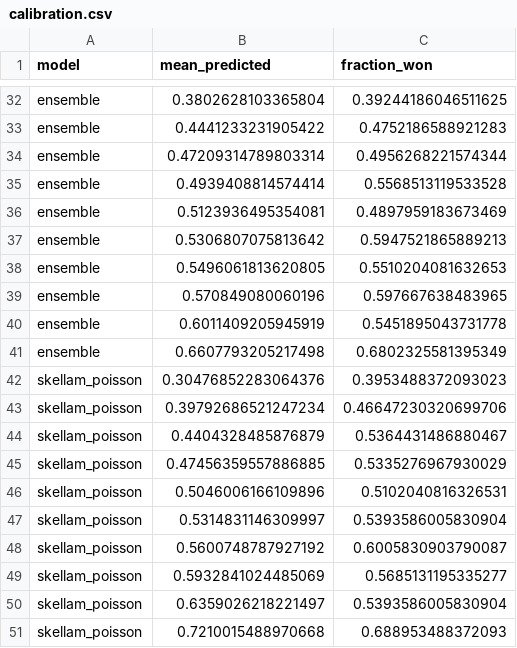
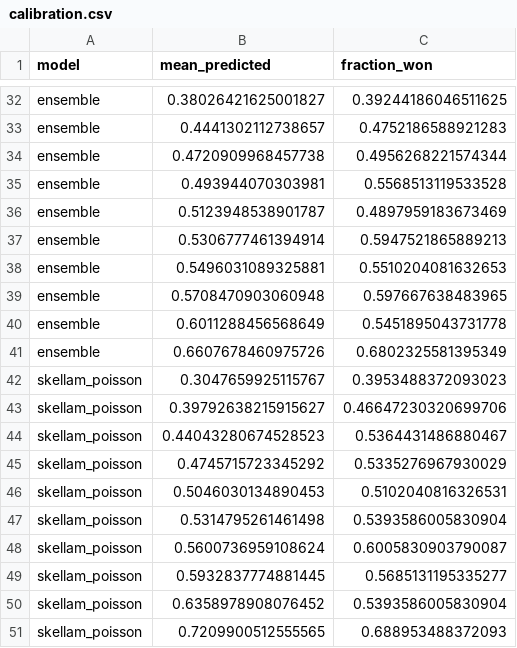
Before and after one commit to JarvisLee511/mlb-playoff-predictor-2026, a CSV file: outputs/calibration.csv, drawn as a sheet; only a part is shown, gaps mark what is left out; the diff covers the shown part only; the diff names each change by its address in the sheet, - before the commit and + after, or states it on an @@ line.

```diff
--- a/outputs/calibration.csv
+++ b/outputs/calibration.csv
-B32 (mean_predicted): 0.3802628103365804
+B32 (mean_predicted): 0.38026421625001827
-B33 (mean_predicted): 0.4441233231905422
+B33 (mean_predicted): 0.4441302112738657
-B34 (mean_predicted): 0.47209314789803314
+B34 (mean_predicted): 0.4720909968457738
-B35 (mean_predicted): 0.4939408814574414
+B35 (mean_predicted): 0.493944070303981
-B36 (mean_predicted): 0.5123936495354081
+B36 (mean_predicted): 0.5123948538901787
-B37 (mean_predicted): 0.5306807075813642
+B37 (mean_predicted): 0.5306777461394914
-B38 (mean_predicted): 0.5496061813620805
+B38 (mean_predicted): 0.5496031089325881
-B39 (mean_predicted): 0.570849080060196
+B39 (mean_predicted): 0.5708470903060948
-B40 (mean_predicted): 0.6011409205945919
+B40 (mean_predicted): 0.6011288456568649
-B41 (mean_predicted): 0.6607793205217498
+B41 (mean_predicted): 0.6607678460975726
-B42 (mean_predicted): 0.30476852283064376
+B42 (mean_predicted): 0.3047659925115767
-B43 (mean_predicted): 0.39792686521247234
+B43 (mean_predicted): 0.39792638215915627
-B44 (mean_predicted): 0.4404328485876879
+B44 (mean_predicted): 0.44043280674528523
-B45 (mean_predicted): 0.47456359557886885
+B45 (mean_predicted): 0.4745715723345292
-B46 (mean_predicted): 0.5046006166109896
+B46 (mean_predicted): 0.5046030134890453
-B47 (mean_predicted): 0.5314831146309997
+B47 (mean_predicted): 0.5314795261461498
-B48 (mean_predicted): 0.5600748787927192
+B48 (mean_predicted): 0.5600736959108624
-B49 (mean_predicted): 0.5932841024485069
+B49 (mean_predicted): 0.5932837774881445
-B50 (mean_predicted): 0.6359026218221497
+B50 (mean_predicted): 0.6358978908076452
-B51 (mean_predicted): 0.7210015488970668
+B51 (mean_predicted): 0.7209900512555565
```
Also changed, not shown: 13 added rows, 13 removed rows and 7 edited cells elsewhere in this file, 5 other files.
